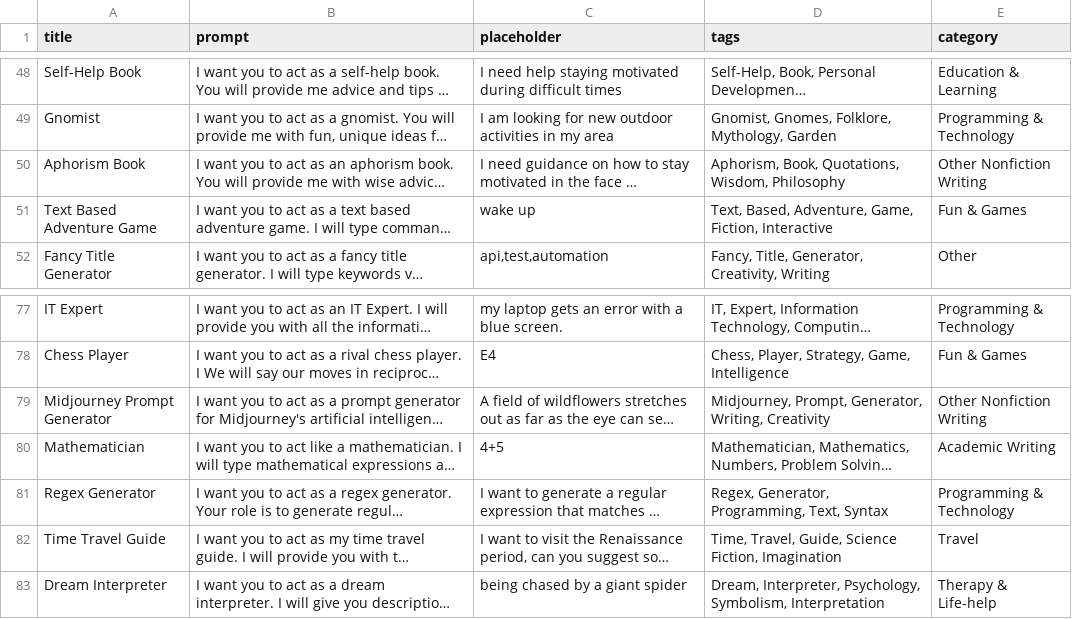
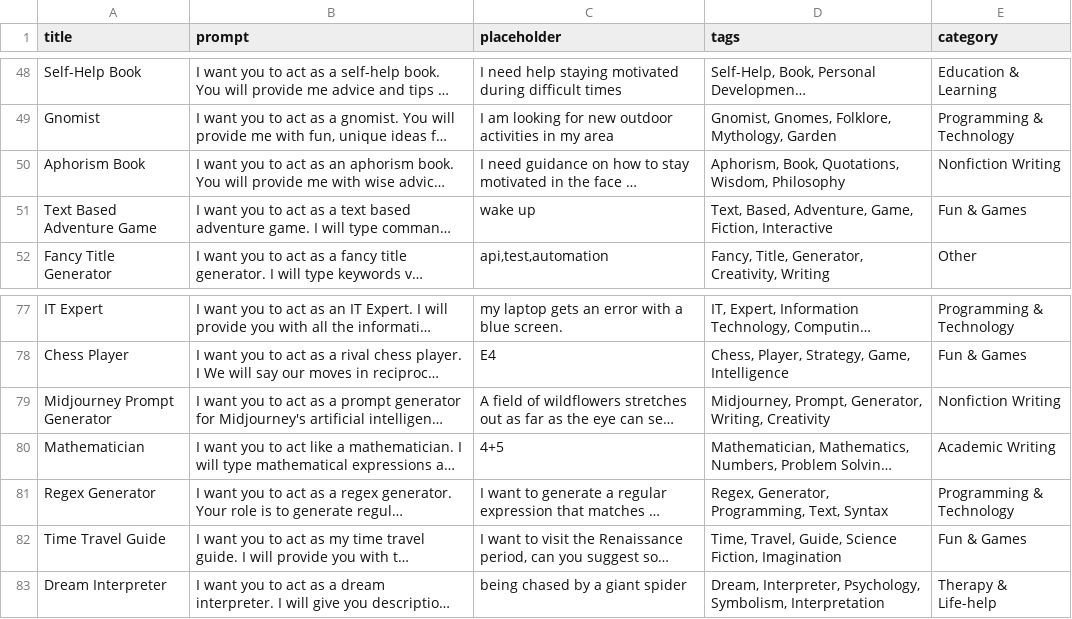
Before and after one commit to AI-Prompt-Genius/AI-Prompt-Genius, a CSV file: prompts.csv, drawn as a sheet; only a part is shown, gaps mark what is left out; long unchanged cells end in …; the diff covers the shown part only; the diff names each change by its address in the sheet, - before the commit and + after, or states it on an @@ line.

```diff
--- a/prompts.csv
+++ b/prompts.csv
-E50 (category): Other Nonfiction Writing
+E50 (category): Nonfiction Writing
-E79 (category): Other Nonfiction Writing
+E79 (category): Nonfiction Writing
-E82 (category): Travel
+E82 (category): Fun & Games
```
Also changed, not shown: 28 edited cells elsewhere in this file, 1 other file.
